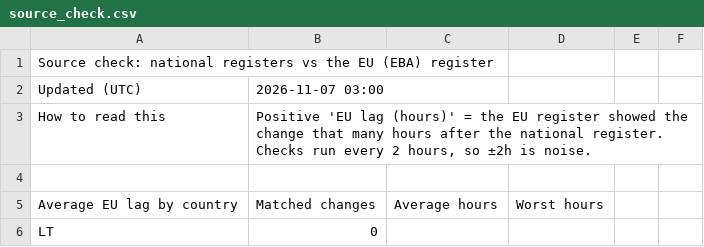
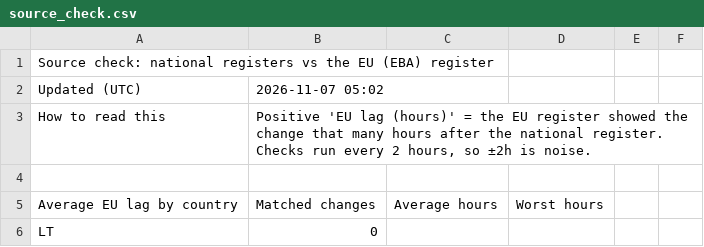
Before and after one commit to TheShaz77/licence-tracker, a CSV file: data/source_check.csv, drawn as a sheet; only a part is shown.

```diff
--- a/data/source_check.csv
+++ b/data/source_check.csv
@@ -1,3 +1,3 @@
 Source check: national registers vs the EU (EBA) register,,,,,
-Updated (UTC),2026-11-07 03:00,,,,
+Updated (UTC),2026-11-07 05:02,,,,
 How to read this,"Positive 'EU lag (hours)' = the EU register showed the change that many hours after the national register. Checks run every 2 hours, so ±2h is noise.",,,,
```
Also changed, not shown: 2 other files.
